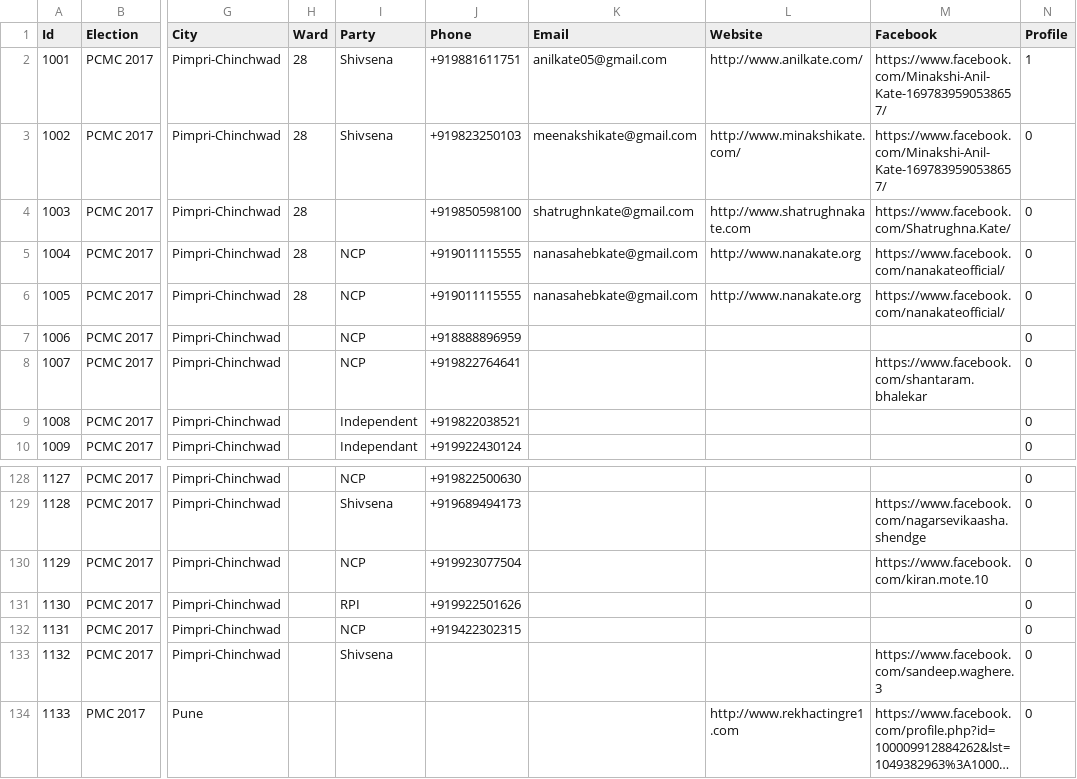
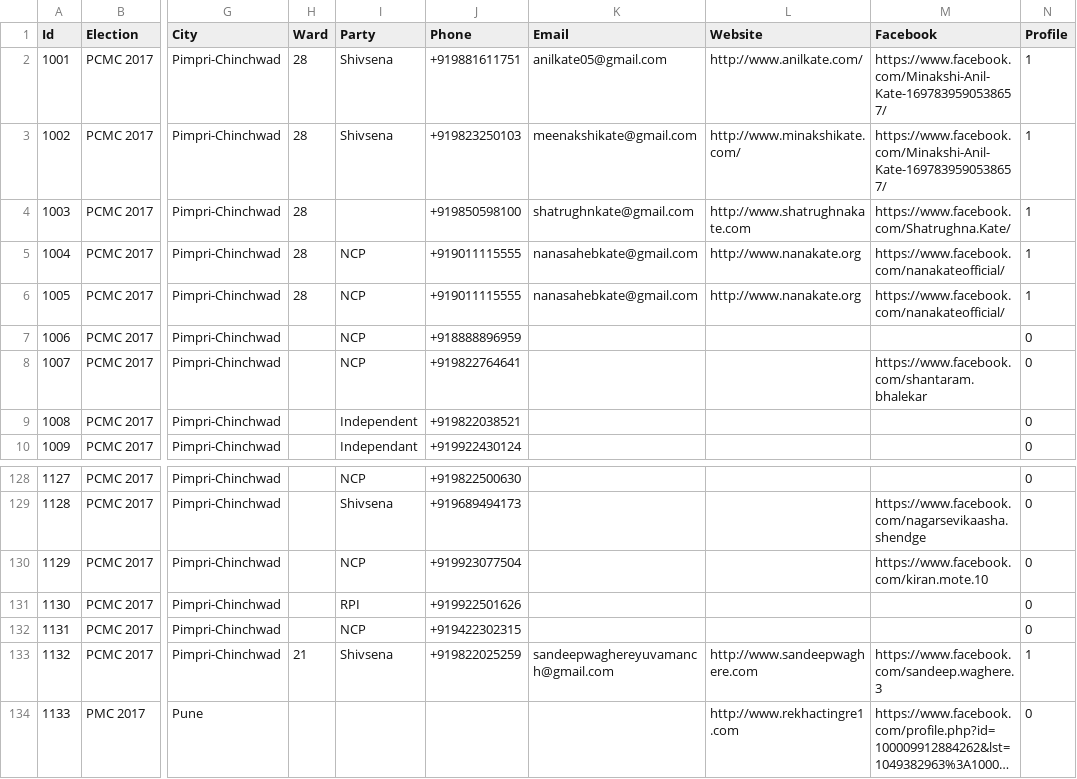
Before and after one commit to yogeshpowar/vyv, a CSV file: data/profiles.csv, drawn as a sheet; only a part is shown, gaps mark what is left out; long unchanged cells end in …; the diff names each change by its address in the sheet, - before the commit and + after, or states it on an @@ line.

Commit message:
profiles.csv: updated
Signed-off-by: Yogesh Ashok Powar <yogesh@orowealth.com>

```diff
--- a/data/profiles.csv
+++ b/data/profiles.csv
-N3:N6 (Profile): 0
+N3:N6 (Profile): 1
-H133 (Ward): (empty)
+H133 (Ward): 21
-J133 (Phone): (empty)
+J133 (Phone): +919822025259
-K133 (Email): (empty)
+K133 (Email): sandeepwaghereyuvamanch@gmail.com
-L133 (Website): (empty)
+L133 (Website): http://www.sandeepwaghere.com
-N133 (Profile): 0
+N133 (Profile): 1
```
Also changed, not shown: 1 other file.
